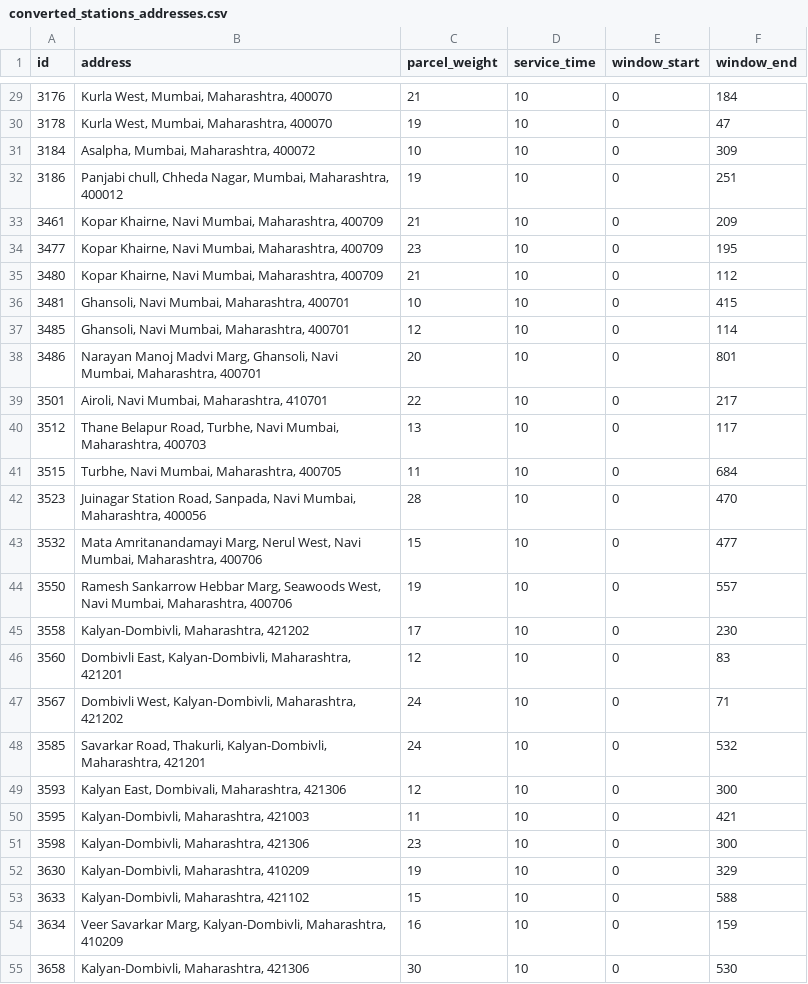
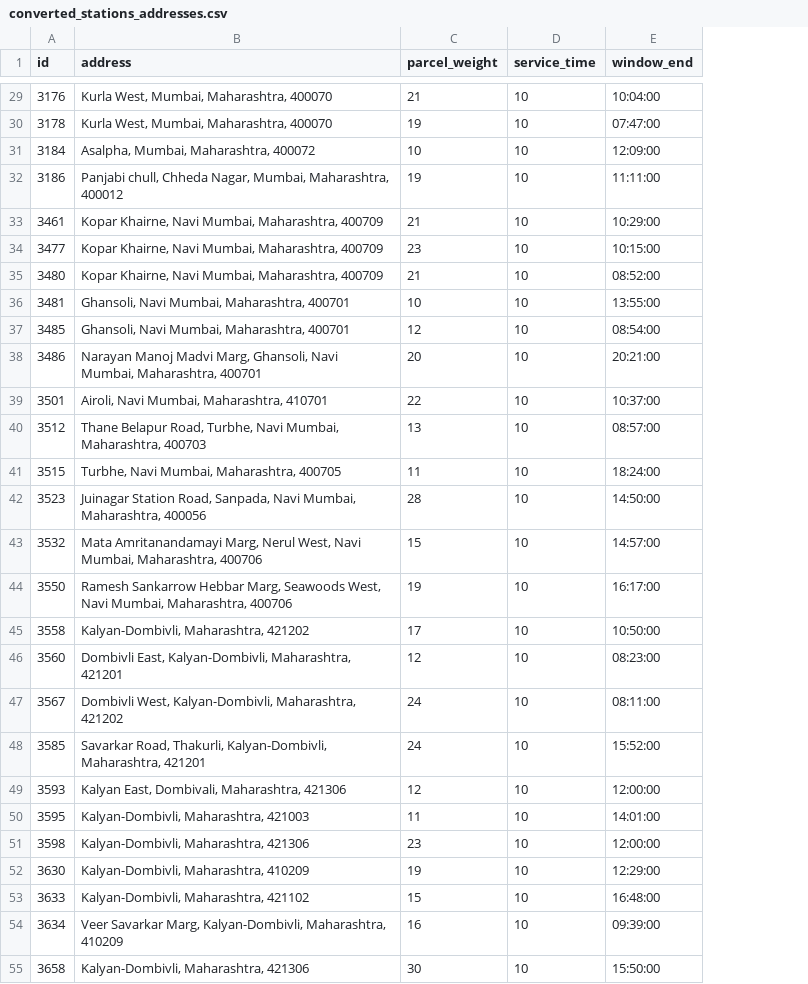
Before and after one commit to Rohan-Ghadage-AIQ/Gis_transportation, a CSV file: backend/converted_stations_addresses.csv, drawn as a sheet; only a part is shown, gaps mark what is left out; removed rows and columns are numbered as before the commit, all else as after; the diff covers the shown part only; the diff names each change by its address in the sheet, - before the commit and + after, or states it on an @@ line.

```diff
--- a/backend/converted_stations_addresses.csv
+++ b/backend/converted_stations_addresses.csv
-column E (window_start), rows 29-55: all 0
-E29 (window_end): 184
+E29 (window_end): 10:04:00
-E30 (window_end): 47
+E30 (window_end): 07:47:00
-E31 (window_end): 309
+E31 (window_end): 12:09:00
-E32 (window_end): 251
+E32 (window_end): 11:11:00
-E33 (window_end): 209
+E33 (window_end): 10:29:00
-E34 (window_end): 195
+E34 (window_end): 10:15:00
-E35 (window_end): 112
+E35 (window_end): 08:52:00
-E36 (window_end): 415
+E36 (window_end): 13:55:00
-E37 (window_end): 114
+E37 (window_end): 08:54:00
-E38 (window_end): 801
+E38 (window_end): 20:21:00
-E39 (window_end): 217
+E39 (window_end): 10:37:00
-E40 (window_end): 117
+E40 (window_end): 08:57:00
-E41 (window_end): 684
+E41 (window_end): 18:24:00
-E42 (window_end): 470
+E42 (window_end): 14:50:00
-E43 (window_end): 477
+E43 (window_end): 14:57:00
-E44 (window_end): 557
+E44 (window_end): 16:17:00
-E45 (window_end): 230
+E45 (window_end): 10:50:00
-E46 (window_end): 83
+E46 (window_end): 08:23:00
-E47 (window_end): 71
+E47 (window_end): 08:11:00
-E48 (window_end): 532
+E48 (window_end): 15:52:00
-E49 (window_end): 300
+E49 (window_end): 12:00:00
-E50 (window_end): 421
+E50 (window_end): 14:01:00
-E51 (window_end): 300
+E51 (window_end): 12:00:00
-E52 (window_end): 329
+E52 (window_end): 12:29:00
-E53 (window_end): 588
+E53 (window_end): 16:48:00
-E54 (window_end): 159
+E54 (window_end): 09:39:00
-E55 (window_end): 530
+E55 (window_end): 15:50:00
```
Also changed, not shown: 29 edited cells elsewhere in this file, 8 other files.
